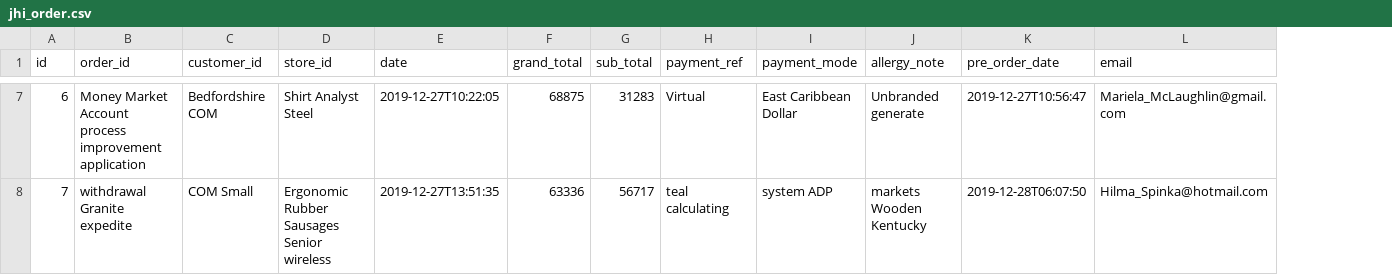
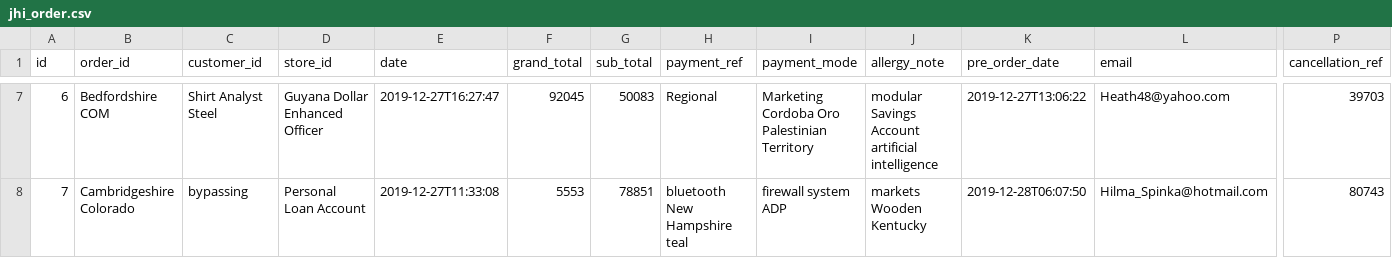
Before and after one commit to DivisoSofttech/order-service, a CSV file: src/main/resources/config/liquibase/fake-data/jhi_order.csv, drawn as a sheet; only a part is shown, gaps mark what is left out; the diff covers the shown part only; the diff names each change by its address in the sheet, - before the commit and + after, or states it on an @@ line.

Commit message:
added cancellation id to the order

```diff
--- a/src/main/resources/config/liquibase/fake-data/jhi_order.csv
+++ b/src/main/resources/config/liquibase/fake-data/jhi_order.csv
+column P (cancellation_ref), rows 7-8: 39703 | 80743
-B7 (order_id): Money Market Account process improvement application
+B7 (order_id): Bedfordshire COM
-C7 (customer_id): Bedfordshire COM
+C7 (customer_id): Shirt Analyst Steel
-D7 (store_id): Shirt Analyst Steel
+D7 (store_id): Guyana Dollar Enhanced Officer
-E7 (date): 2019-12-27T10:22:05
+E7 (date): 2019-12-27T16:27:47
-F7 (grand_total): 68875
+F7 (grand_total): 92045
-G7 (sub_total): 31283
+G7 (sub_total): 50083
-H7 (payment_ref): Virtual
+H7 (payment_ref): Regional
-I7 (payment_mode): East Caribbean Dollar
+I7 (payment_mode): Marketing Cordoba Oro Palestinian Territory
-J7 (allergy_note): Unbranded generate
+J7 (allergy_note): modular Savings Account artificial intelligence
-K7 (pre_order_date): 2019-12-27T10:56:47
+K7 (pre_order_date): 2019-12-27T13:06:22
-L7 (email): Mariela_McLaughlin@gmail.com
+L7 (email): Heath48@yahoo.com
-B8 (order_id): withdrawal Granite expedite
+B8 (order_id): Cambridgeshire Colorado
-C8 (customer_id): COM Small
+C8 (customer_id): bypassing
-D8 (store_id): Ergonomic Rubber Sausages Senior wireless
+D8 (store_id): Personal Loan Account
-E8 (date): 2019-12-27T13:51:35
+E8 (date): 2019-12-27T11:33:08
-F8 (grand_total): 63336
+F8 (grand_total): 5553
-G8 (sub_total): 56717
+G8 (sub_total): 78851
-H8 (payment_ref): teal calculating
+H8 (payment_ref): bluetooth New Hampshire teal
-I8 (payment_mode): system ADP
+I8 (payment_mode): firewall system ADP
```
Also changed, not shown: 97 edited cells elsewhere in this file, 15 other files.
